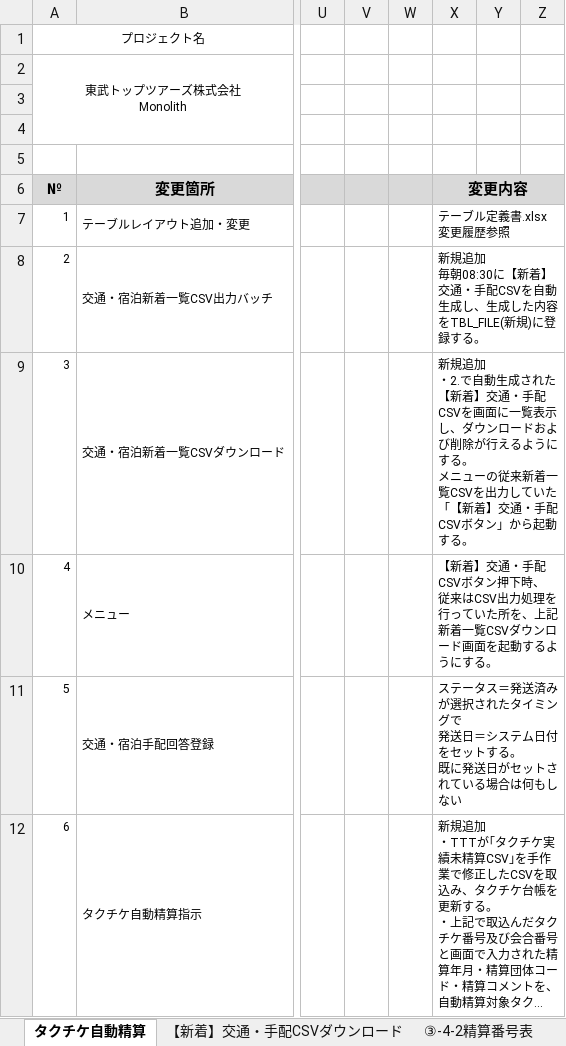
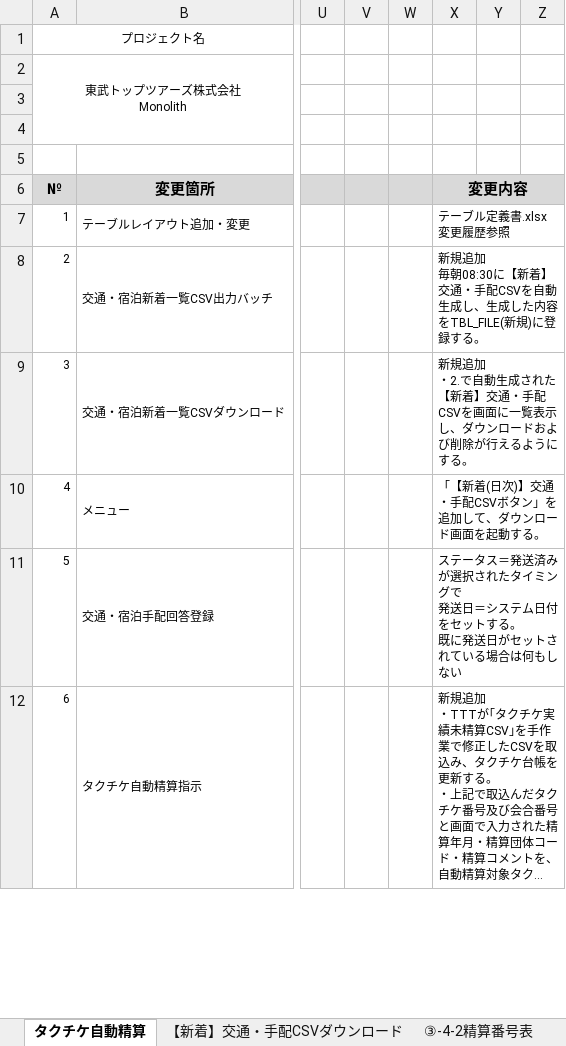
Before and after one commit to MakoYamada/pj_monolith, an Excel workbook: 20 開発資料/05.改修管理/190_改修管理_タクチケ自動精算.xlsx, sheet タクチケ自動精算, drawn as a sheet; only a part is shown, gaps mark what is left out; long unchanged cells end in …; values as stored, in another font and other column widths than the file's, no borders; ↵ is a line break in a cell; the diff covers the shown part only; the diff names each change by its address in the sheet, - before the commit and + after, or states it on an @@ line.

Commit message:
Vss2Git

```diff
--- a/20 開発資料/05.改修管理/190_改修管理_タクチケ自動精算.xlsx (sheet タクチケ自動精算)
+++ b/20 開発資料/05.改修管理/190_改修管理_タクチケ自動精算.xlsx (sheet タクチケ自動精算)
-X9: …にする。 ↵ メニューの従来新着一覧CSVを出力していた「【新着】交通・手配CSVボタン」から起動する。
+X9: …にする。
-X10: 【新着】交通・手配CSVボタン押下時、 ↵ 従来はCSV出力処理を行っていた所を、上記 ↵ 新着一覧CSVダウンロード画面を起動するようにする。
+X10: 「【新着(日次)】交通・手配CSVボタン」を追加して、ダウンロード画面を起動する。
```
Also changed, not shown: 1 edited cell elsewhere in this sheet.
